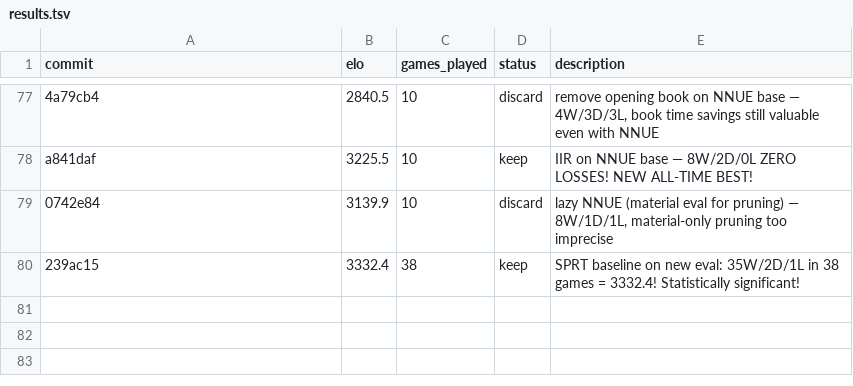
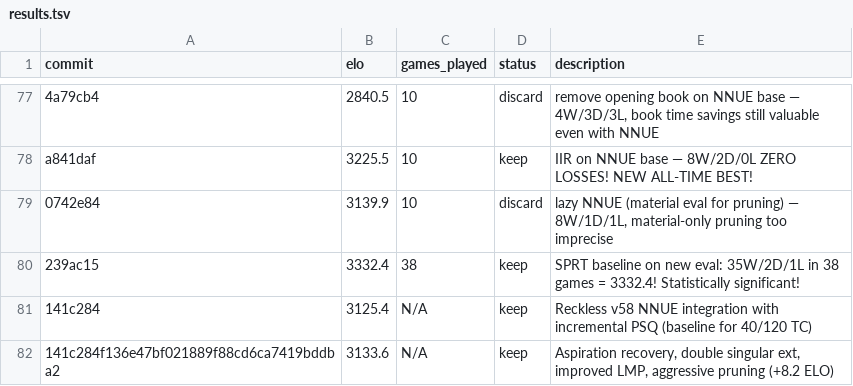
Before and after one commit to hive-swarm-hub/fork--rust-chess-engine--opencode, a TSV file: results.tsv, drawn as a sheet; only a part is shown, gaps mark what is left out.

Commit message:
Search optimizations v4: Aspiration recovery, double singular ext, improved LMP, aggressive pruning (+8.2 ELO)

```diff
--- a/results.tsv
+++ b/results.tsv
@@ -80 +80,3 @@ a841daf	3225.5	10	keep	IIR on NNUE base — 8W/2D/0L ZERO LOSSES! NEW ALL-TIME B
 239ac15	3332.4	38	keep	SPRT baseline on new eval: 35W/2D/1L in 38 games = 3332.4! Statistically significant!
+141c284	3125.4	N/A	keep	Reckless v58 NNUE integration with incremental PSQ (baseline for 40/120 TC)
+141c284f136e47bf021889f88cd6ca7419bddba2	3133.6	N/A	keep	Aspiration recovery, double singular ext, improved LMP, aggressive pruning (+8.2 ELO)
```
Also changed, not shown: 7 other files.
